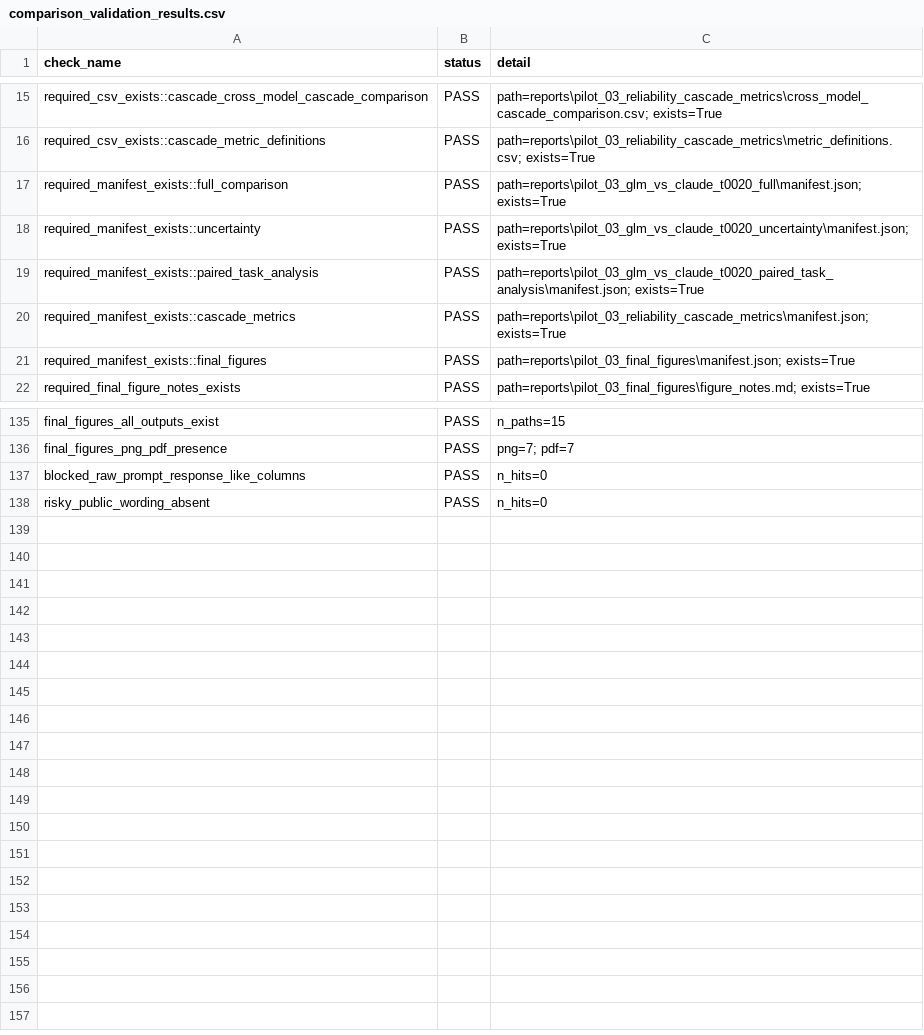
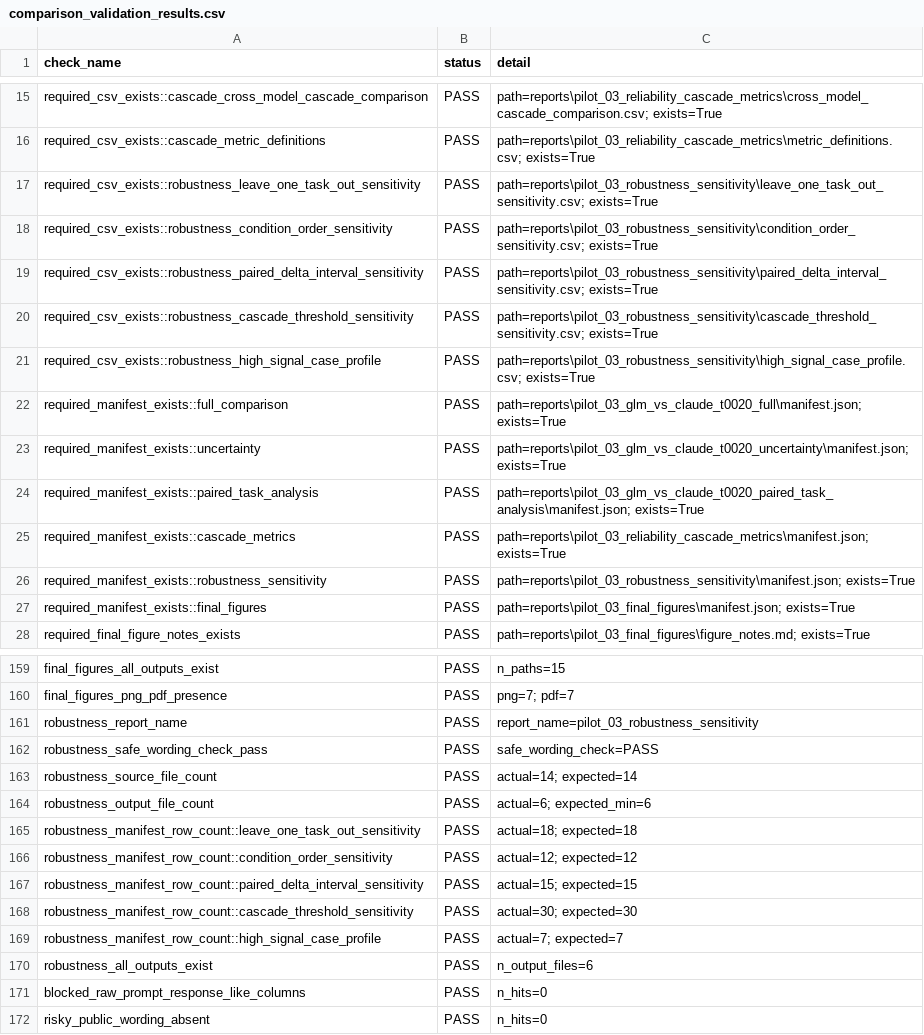
Before and after one commit to NaimurRahmanR/evidence-state-reliability, a CSV file: reports/pilot_03_comparison_validation/comparison_validation_results.csv, drawn as a sheet; only a part is shown, gaps mark what is left out; the diff covers the shown part only.

Commit message:
Integrate Pilot 03 robustness checks into no-call pipeline

```diff
--- a/reports/pilot_03_comparison_validation/comparison_validation_results.csv
+++ b/reports/pilot_03_comparison_validation/comparison_validation_results.csv
@@ -16,2 +16,7 @@ required_csv_exists::cascade_cross_model_cascade_comparison,PASS,path=reports\pi
 required_csv_exists::cascade_metric_definitions,PASS,path=reports\pilot_03_reliability_cascade_metrics\metric_definitions.csv; exists=True
+required_csv_exists::robustness_leave_one_task_out_sensitivity,PASS,path=reports\pilot_03_robustness_sensitivity\leave_one_task_out_sensitivity.csv; exists=True
+required_csv_exists::robustness_condition_order_sensitivity,PASS,path=reports\pilot_03_robustness_sensitivity\condition_order_sensitivity.csv; exists=True
+required_csv_exists::robustness_paired_delta_interval_sensitivity,PASS,path=reports\pilot_03_robustness_sensitivity\paired_delta_interval_sensitivity.csv; exists=True
+required_csv_exists::robustness_cascade_threshold_sensitivity,PASS,path=reports\pilot_03_robustness_sensitivity\cascade_threshold_sensitivity.csv; exists=True
+required_csv_exists::robustness_high_signal_case_profile,PASS,path=reports\pilot_03_robustness_sensitivity\high_signal_case_profile.csv; exists=True
 required_manifest_exists::full_comparison,PASS,path=reports\pilot_03_glm_vs_claude_t0020_full\manifest.json; exists=True
@@ -20,2 +25,3 @@ required_manifest_exists::paired_task_analysis,PASS,path=reports\pilot_03_glm_vs
 required_manifest_exists::cascade_metrics,PASS,path=reports\pilot_03_reliability_cascade_metrics\manifest.json; exists=True
+required_manifest_exists::robustness_sensitivity,PASS,path=reports\pilot_03_robustness_sensitivity\manifest.json; exists=True
 required_manifest_exists::final_figures,PASS,path=reports\pilot_03_final_figures\manifest.json; exists=True
@@ -136,2 +160,12 @@ final_figures_all_outputs_exist,PASS,n_paths=15
 final_figures_png_pdf_presence,PASS,png=7; pdf=7
+robustness_report_name,PASS,report_name=pilot_03_robustness_sensitivity
+robustness_safe_wording_check_pass,PASS,safe_wording_check=PASS
+robustness_source_file_count,PASS,actual=14; expected=14
+robustness_output_file_count,PASS,actual=6; expected_min=6
+robustness_manifest_row_count::leave_one_task_out_sensitivity,PASS,actual=18; expected=18
+robustness_manifest_row_count::condition_order_sensitivity,PASS,actual=12; expected=12
+robustness_manifest_row_count::paired_delta_interval_sensitivity,PASS,actual=15; expected=15
+robustness_manifest_row_count::cascade_threshold_sensitivity,PASS,actual=30; expected=30
+robustness_manifest_row_count::high_signal_case_profile,PASS,actual=7; expected=7
+robustness_all_outputs_exist,PASS,n_output_files=6
 blocked_raw_prompt_response_like_columns,PASS,n_hits=0
```
Also changed, not shown: 18 added rows elsewhere in this file, reports/pilot_03_no_call_pipeline/pipeline_steps.csv, 6 other files.
